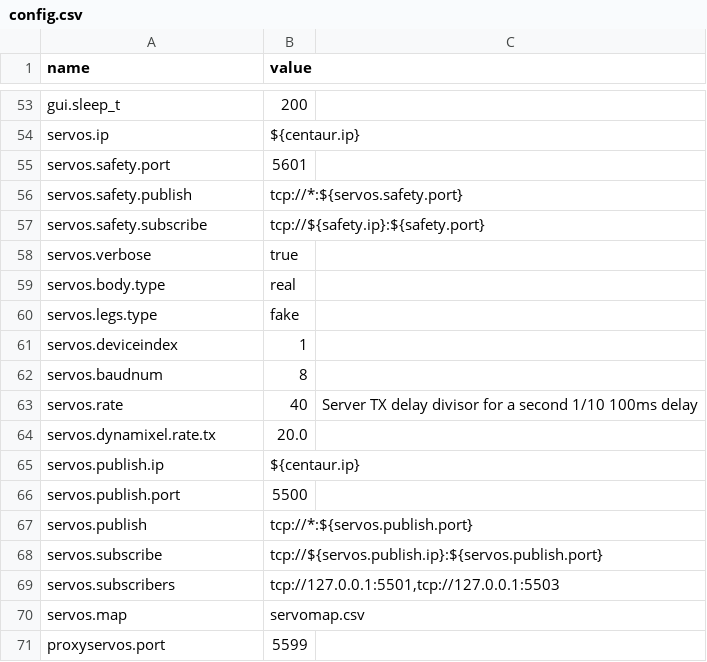
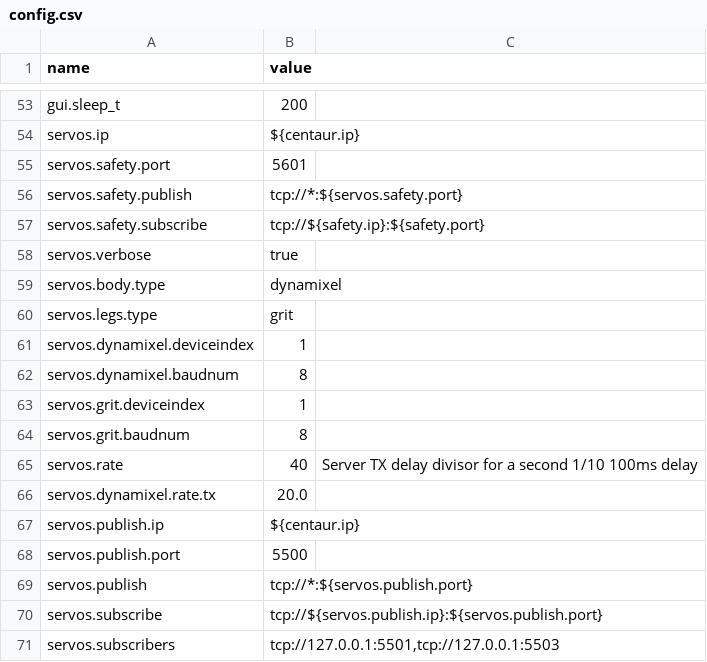
Before and after one commit to wmacevoy/grit, a CSV file: setup/config.csv, drawn as a sheet; only a part is shown, gaps mark what is left out; the shorter side is filled out with more unchanged rows.

```diff
--- a/setup/config.csv
+++ b/setup/config.csv
@@ -58,6 +58,8 @@ servos.safety.subscribe,tcp://${safety.ip}:${safety.port}
 servos.verbose,true
-servos.body.type,real
-servos.legs.type,fake
-servos.deviceindex,1
-servos.baudnum,8
+servos.body.type,dynamixel
+servos.legs.type,grit
+servos.dynamixel.deviceindex,1
+servos.dynamixel.baudnum,8
+servos.grit.deviceindex,1
+servos.grit.baudnum,8
 servos.rate,40,Server TX delay divisor for a second 1/10 100ms delay
```
Also changed, not shown: setup/servomap.csv.
